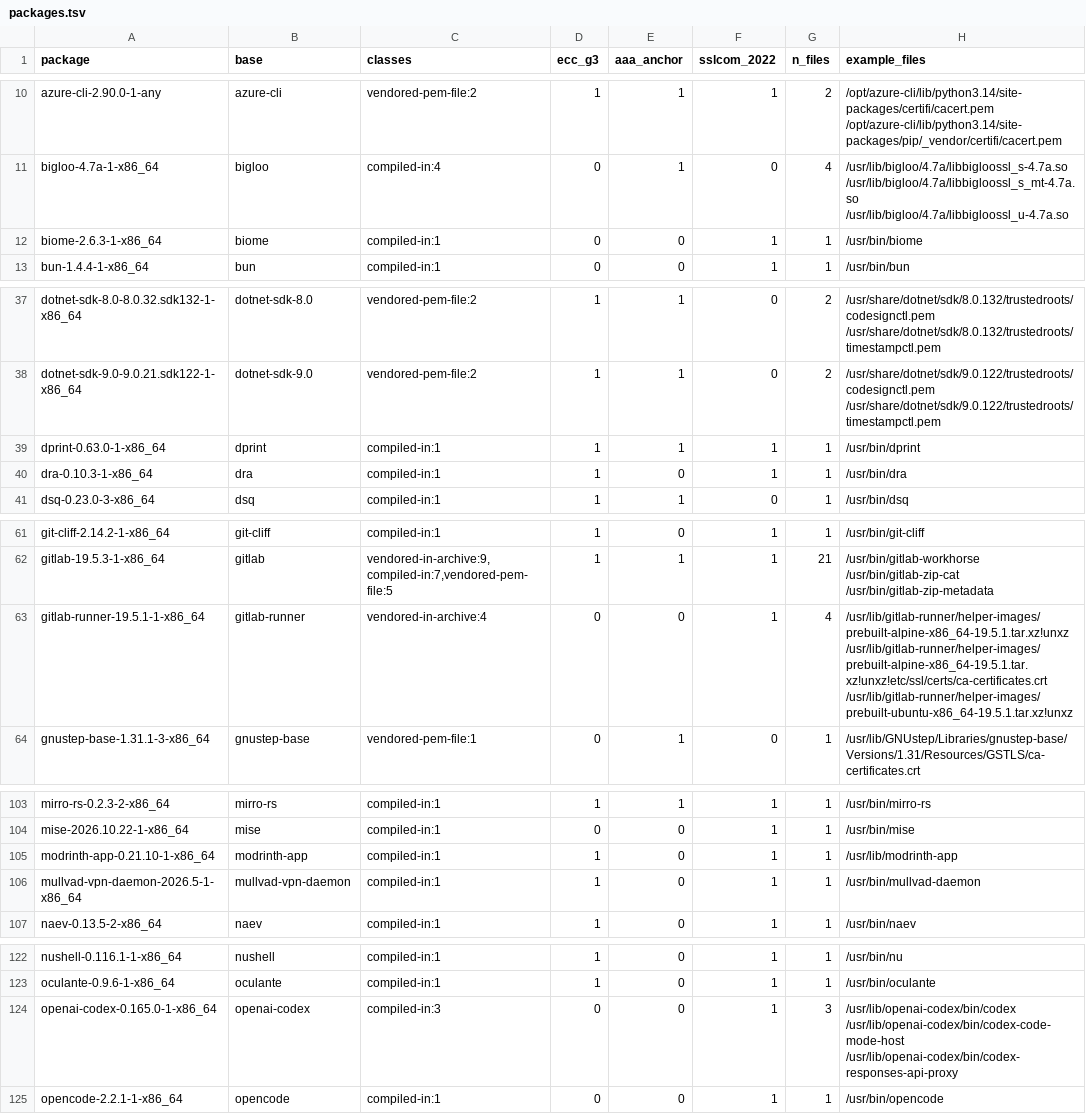
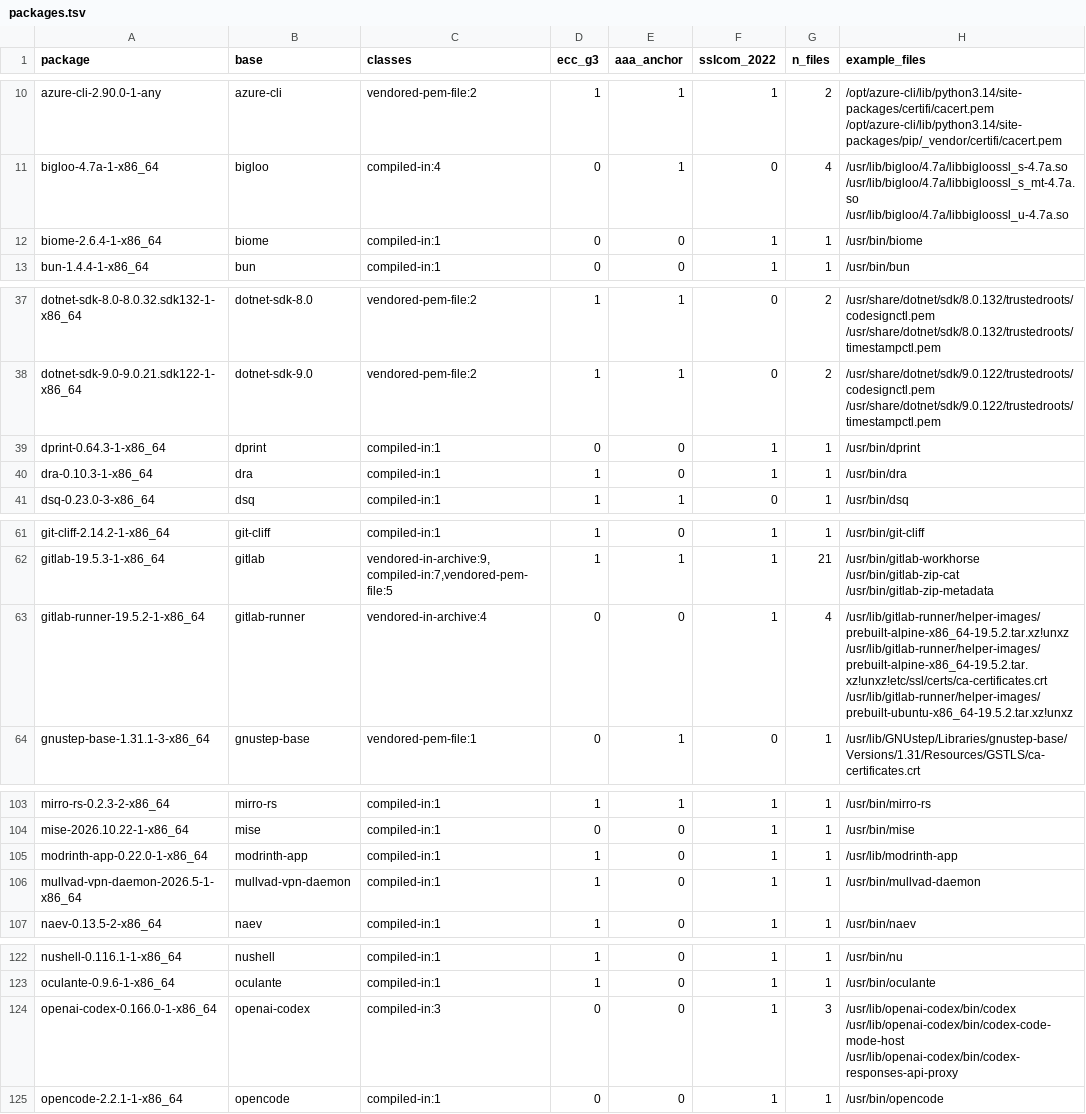
Before and after one commit to 0x9fff00/cacert-scan, a TSV file: report-arch/packages.tsv, drawn as a sheet; only a part is shown, gaps mark what is left out; the diff covers the shown part only.

```diff
--- a/report-arch/packages.tsv
+++ b/report-arch/packages.tsv
@@ -11,3 +11,3 @@ azure-cli-2.90.0-1-any	azure-cli	vendored-pem-file:2	1	1	1	2	/opt/azure-cli/lib/
 bigloo-4.7a-1-x86_64	bigloo	compiled-in:4	0	1	0	4	/usr/lib/bigloo/4.7a/libbigloossl_s-4.7a.so /usr/lib/bigloo/4.7a/libbigloossl_s_mt-4.7a.so /usr/lib/bigloo/4.7a/libbigloossl_u-4.7a.so
-biome-2.6.3-1-x86_64	biome	compiled-in:1	0	0	1	1	/usr/bin/biome
+biome-2.6.4-1-x86_64	biome	compiled-in:1	0	0	1	1	/usr/bin/biome
 bun-1.4.4-1-x86_64	bun	compiled-in:1	0	0	1	1	/usr/bin/bun
@@ -38,3 +38,3 @@ dotnet-sdk-8.0-8.0.32.sdk132-1-x86_64	dotnet-sdk-8.0	vendored-pem-file:2	1	1	0	2
 dotnet-sdk-9.0-9.0.21.sdk122-1-x86_64	dotnet-sdk-9.0	vendored-pem-file:2	1	1	0	2	/usr/share/dotnet/sdk/9.0.122/trustedroots/codesignctl.pem /usr/share/dotnet/sdk/9.0.122/trustedroots/timestampctl.pem
-dprint-0.63.0-1-x86_64	dprint	compiled-in:1	1	1	1	1	/usr/bin/dprint
+dprint-0.64.3-1-x86_64	dprint	compiled-in:1	0	0	1	1	/usr/bin/dprint
 dra-0.10.3-1-x86_64	dra	compiled-in:1	1	0	1	1	/usr/bin/dra
@@ -62,3 +62,3 @@ git-cliff-2.14.2-1-x86_64	git-cliff	compiled-in:1	1	0	1	1	/usr/bin/git-cliff
 gitlab-19.5.3-1-x86_64	gitlab	vendored-in-archive:9,compiled-in:7,vendored-pem-file:5	1	1	1	21	/usr/bin/gitlab-workhorse /usr/bin/gitlab-zip-cat /usr/bin/gitlab-zip-metadata
-gitlab-runner-19.5.1-1-x86_64	gitlab-runner	vendored-in-archive:4	0	0	1	4	/usr/lib/gitlab-runner/helper-images/prebuilt-alpine-x86_64-19.5.1.tar.xz!unxz /usr/lib/gitlab-runner/helper-images/prebuilt-alpine-x86_64-19.5.1.tar.xz!unxz!etc/ssl/certs/ca-certificates.crt /usr/lib/gitlab-runner/helper-images/prebuilt-ubuntu-x86_64-19.5.1.tar.xz!unxz
+gitlab-runner-19.5.2-1-x86_64	gitlab-runner	vendored-in-archive:4	0	0	1	4	/usr/lib/gitlab-runner/helper-images/prebuilt-alpine-x86_64-19.5.2.tar.xz!unxz /usr/lib/gitlab-runner/helper-images/prebuilt-alpine-x86_64-19.5.2.tar.xz!unxz!etc/ssl/certs/ca-certificates.crt /usr/lib/gitlab-runner/helper-images/prebuilt-ubuntu-x86_64-19.5.2.tar.xz!unxz
 gnustep-base-1.31.1-3-x86_64	gnustep-base	vendored-pem-file:1	0	1	0	1	/usr/lib/GNUstep/Libraries/gnustep-base/Versions/1.31/Resources/GSTLS/ca-certificates.crt
@@ -104,3 +104,3 @@ mirro-rs-0.2.3-2-x86_64	mirro-rs	compiled-in:1	1	1	1	1	/usr/bin/mirro-rs
 mise-2026.10.22-1-x86_64	mise	compiled-in:1	0	0	1	1	/usr/bin/mise
-modrinth-app-0.21.10-1-x86_64	modrinth-app	compiled-in:1	1	0	1	1	/usr/lib/modrinth-app
+modrinth-app-0.22.0-1-x86_64	modrinth-app	compiled-in:1	1	0	1	1	/usr/lib/modrinth-app
 mullvad-vpn-daemon-2026.5-1-x86_64	mullvad-vpn-daemon	compiled-in:1	1	0	1	1	/usr/bin/mullvad-daemon
@@ -123,3 +123,3 @@ nushell-0.116.1-1-x86_64	nushell	compiled-in:1	1	0	1	1	/usr/bin/nu
 oculante-0.9.6-1-x86_64	oculante	compiled-in:1	1	0	1	1	/usr/bin/oculante
-openai-codex-0.165.0-1-x86_64	openai-codex	compiled-in:3	0	0	1	3	/usr/lib/openai-codex/bin/codex /usr/lib/openai-codex/bin/codex-code-mode-host /usr/lib/openai-codex/bin/codex-responses-api-proxy
+openai-codex-0.166.0-1-x86_64	openai-codex	compiled-in:3	0	0	1	3	/usr/lib/openai-codex/bin/codex /usr/lib/openai-codex/bin/codex-code-mode-host /usr/lib/openai-codex/bin/codex-responses-api-proxy
 opencode-2.2.1-1-x86_64	opencode	compiled-in:1	0	0	1	1	/usr/bin/opencode
```
Also changed, not shown: 2 added rows and 11 edited cells elsewhere in this file, report-arch/findings.tsv, 2 other files.
